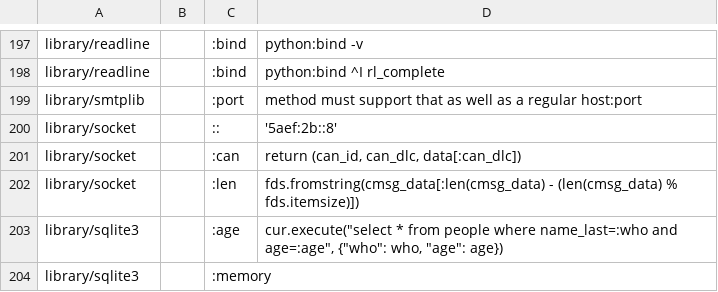
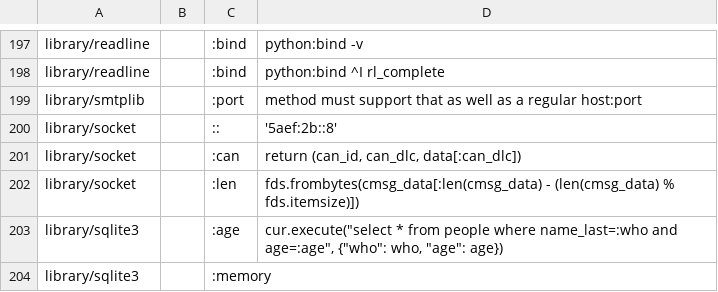
Before and after one commit to c-jo/cpython, a CSV file: Doc/tools/susp-ignored.csv, drawn as a sheet; only a part is shown, gaps mark what is left out.

Commit message:
Remove use of deprecated `array.fromstring` method (GH-17332)
(cherry picked from commit 386d00cc341b549800776b906bfc6b20ea40c7db)

Co-authored-by: David Coles <coles.david@gmail.com>

```diff
--- a/Doc/tools/susp-ignored.csv
+++ b/Doc/tools/susp-ignored.csv
@@ -201,3 +201,3 @@ library/socket,,::,'5aef:2b::8'
 library/socket,,:can,"return (can_id, can_dlc, data[:can_dlc])"
-library/socket,,:len,fds.fromstring(cmsg_data[:len(cmsg_data) - (len(cmsg_data) % fds.itemsize)])
+library/socket,,:len,fds.frombytes(cmsg_data[:len(cmsg_data) - (len(cmsg_data) % fds.itemsize)])
 library/sqlite3,,:age,"cur.execute(""select * from people where name_last=:who and age=:age"", {""who"": who, ""age"": age})"
```
Also changed, not shown: 1 other file.
